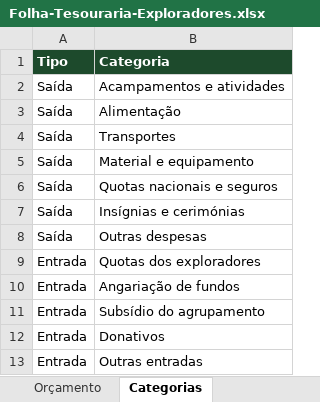
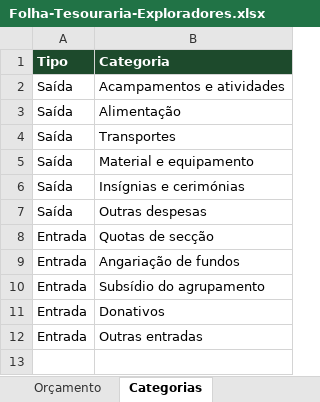
Before and after one commit to Ricardo-Bernardino-dev/tesouraria-exploradores, an Excel workbook: Folha-Tesouraria-Exploradores.xlsx, sheet Categorias, drawn as a sheet; values as stored, in another font and other column widths than the file's, no borders; removed rows and columns are numbered as before the commit, all else as after; the diff names each change by its address in the sheet, - before the commit and + after, or states it on an @@ line.

```diff
--- a/Folha-Tesouraria-Exploradores.xlsx (sheet Categorias)
+++ b/Folha-Tesouraria-Exploradores.xlsx (sheet Categorias)
-row 6: Saída | Quotas nacionais e seguros
-B8 (Categoria): Quotas dos exploradores
+B8 (Categoria): Quotas de secção
```
Also changed, not shown: sheet Movimentos, sheet Definições, sheet Orçamento, 1 other file.
